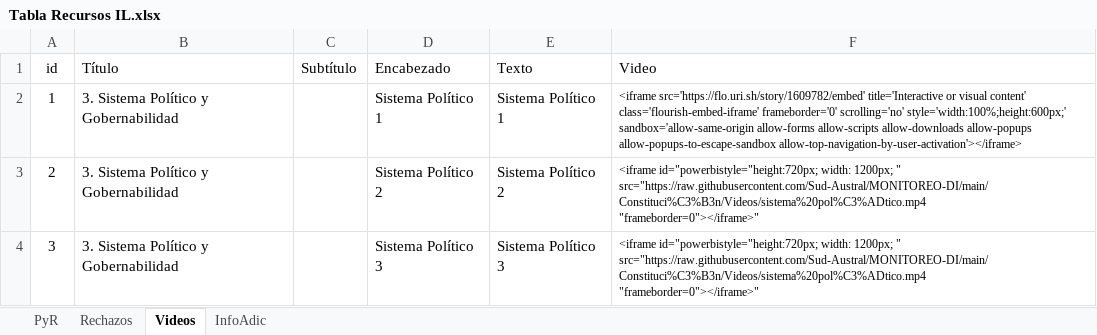
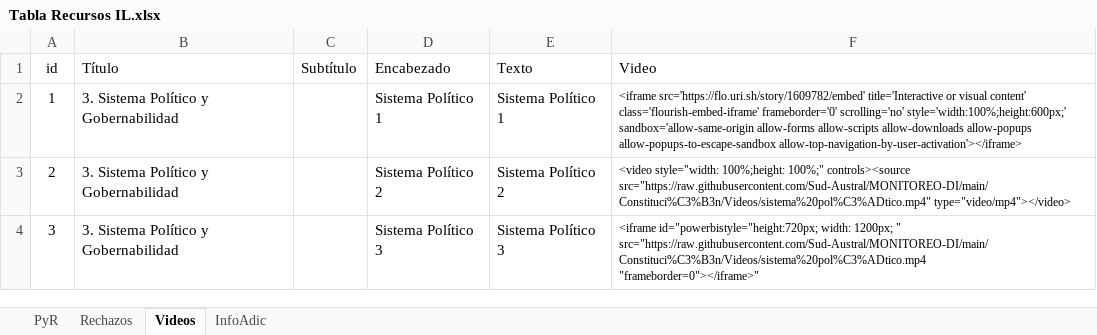
Before and after one commit to Sud-Austral/MONITOREO-DI, an Excel workbook: Constitución/Tabla Recursos IL.xlsx, sheet Videos, drawn as a sheet; values as stored, in another font and other column widths than the file's, no borders; table styles not drawn; ↵ is a line break in a cell; the diff names each change by its address in the sheet, - before the commit and + after, or states it on an @@ line.

Commit message:
Update Tabla Recursos IL.xlsx

```diff
--- a/Constitución/Tabla Recursos IL.xlsx (sheet Videos)
+++ b/Constitución/Tabla Recursos IL.xlsx (sheet Videos)
-F3 (Video): <iframe id="powerbistyle="height:720px; width: 1200px; " src="https://raw.githubusercontent.com/Sud-Austral/MONITOREO-DI/main/Constituci%C3%B3n/Videos/sistema%20pol%C3%ADtico.mp4 ↵ "frameborder=0"></iframe>"
+F3 (Video): <video style="width: 100%;height: 100%;" controls><source src="https://raw.githubusercontent.com/Sud-Austral/MONITOREO-DI/main/Constituci%C3%B3n/Videos/sistema%20pol%C3%ADtico.mp4" type="video/mp4"></video>
```
